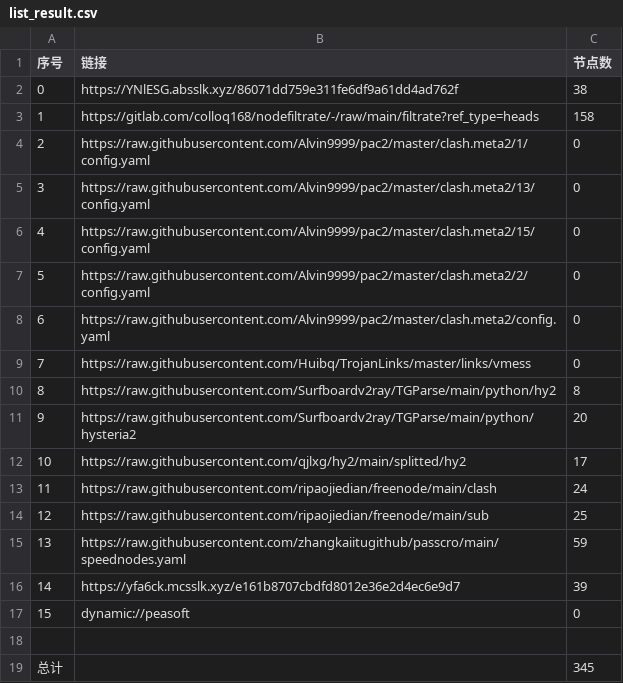
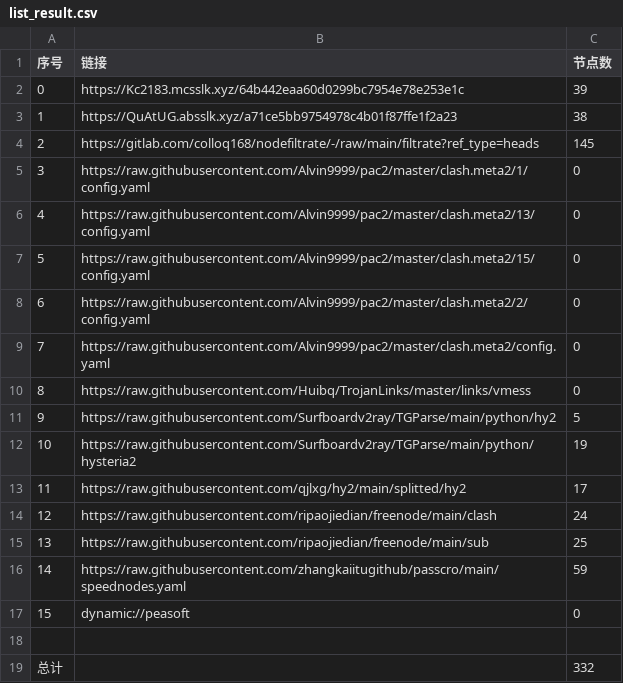
Before and after one commit to aee1996a/NoMoreWalls, a CSV file: list_result.csv, drawn as a sheet; removed rows and columns are numbered as before the commit, all else as after; the diff names each change by its address in the sheet, - before the commit and + after, or states it on an @@ line.

```diff
--- a/list_result.csv
+++ b/list_result.csv
+row 2: 0 | https://Kc2183.mcsslk.xyz/64b442eaa60d0299bc7954e78e253e1c | 39
@@ column A (序号) renumbered between rows 3 and 16 @@
-B3 (链接): https://YNlESG.absslk.xyz/86071dd759e311fe6df9a61dd4ad762f
+B3 (链接): https://QuAtUG.absslk.xyz/a71ce5bb9754978c4b01f87ffe1f2a23
-C4 (节点数): 158
+C4 (节点数): 145
-C11 (节点数): 8
+C11 (节点数): 5
-C12 (节点数): 20
+C12 (节点数): 19
-row 16: 14 | https://yfa6ck.mcsslk.xyz/e161b8707cbdfd8012e36e2d4ec6e9d7 | 39
-C19 (节点数): 345
+C19 (节点数): 332
```
Also changed, not shown: 33 other files.
